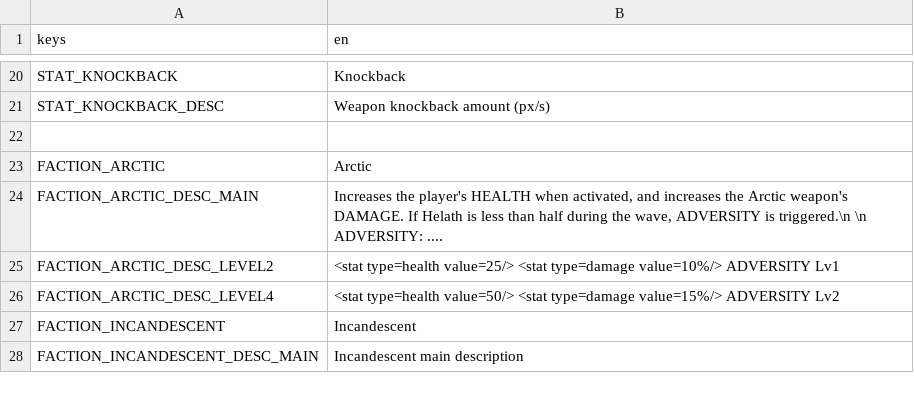
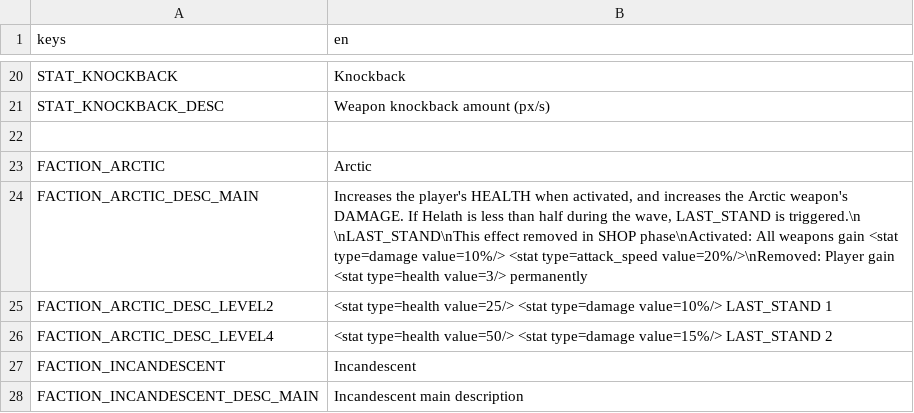
Before and after one commit to minami110/spellsurvivor, a CSV file: Common/Resources/Translation/infinity.en.csv, drawn as a sheet; only a part is shown, gaps mark what is left out.

Commit message:
Impl LastStand effect in Arctic (#122)
Added LastStand
Fix knockback grenade, parasite

```diff
--- a/Common/Resources/Translation/infinity.en.csv
+++ b/Common/Resources/Translation/infinity.en.csv
@@ -23,5 +23,5 @@ STAT_KNOCKBACK_DESC,"Weapon knockback amount (px/s)"
 FACTION_ARCTIC,"Arctic"
-FACTION_ARCTIC_DESC_MAIN,"Increases the player's HEALTH when activated, and increases the Arctic weapon's DAMAGE. If Helath is less than half during the wave, ADVERSITY is triggered.\n \n ADVERSITY: ...."
-FACTION_ARCTIC_DESC_LEVEL2,"<stat type=health value=25/> <stat type=damage value=10%/> ADVERSITY Lv1"
-FACTION_ARCTIC_DESC_LEVEL4,"<stat type=health value=50/> <stat type=damage value=15%/> ADVERSITY Lv2"
+FACTION_ARCTIC_DESC_MAIN,"Increases the player's HEALTH when activated, and increases the Arctic weapon's DAMAGE. If Helath is less than half during the wave, LAST_STAND is triggered.\n \nLAST_STAND\nThis effect removed in SHOP phase\nActivated: All weapons gain <stat type=damage value=10%/> <stat type=attack_speed value=20%/>\nRemoved: Player gain <stat type=health value=3/> permanently"
+FACTION_ARCTIC_DESC_LEVEL2,"<stat type=health value=25/> <stat type=damage value=10%/> LAST_STAND 1"
+FACTION_ARCTIC_DESC_LEVEL4,"<stat type=health value=50/> <stat type=damage value=15%/> LAST_STAND 2"
 FACTION_INCANDESCENT, "Incandescent"
```
Also changed, not shown: 5 other files.
